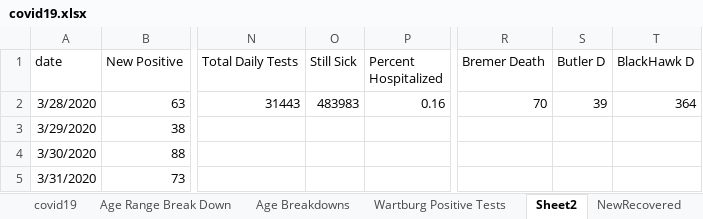
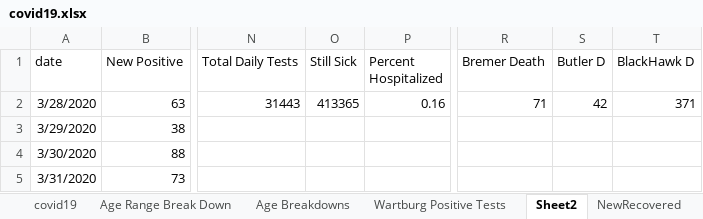
Before and after one commit to mbirgen/COVID19, an Excel workbook: covid19.xlsx, sheet Sheet2, drawn as a sheet; only a part is shown, gaps mark what is left out; values as stored, in another font and other column widths than the file's, no borders; the diff names each change by its address in the sheet, - before the commit and + after, or states it on an @@ line.

```diff
--- a/covid19.xlsx (sheet Sheet2)
+++ b/covid19.xlsx (sheet Sheet2)
-O2 (Still Sick): 483983
+O2 (Still Sick): 413365
-R2 (Bremer Death): 70
+R2 (Bremer Death): 71
-S2 (Butler D): 39
+S2 (Butler D): 42
-T2 (BlackHawk D): 364
+T2 (BlackHawk D): 371
```
Also changed, not shown: sheet covid19, sheet Age Range Break Down, sheet Age Breakdowns, formulas that keep their value, 2021-22 Wartburg COVID Tracing.xlsx, 24 other files.
